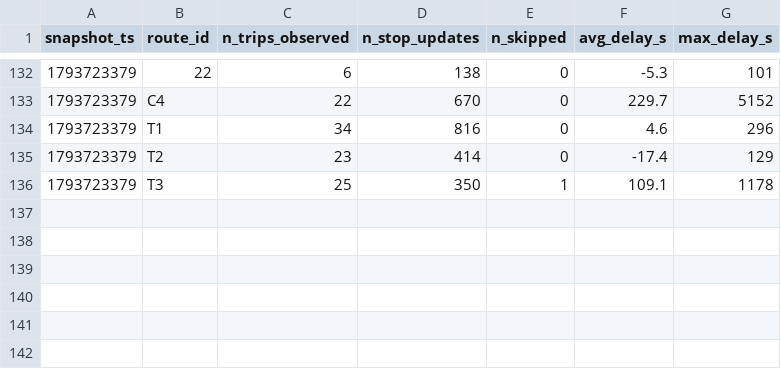
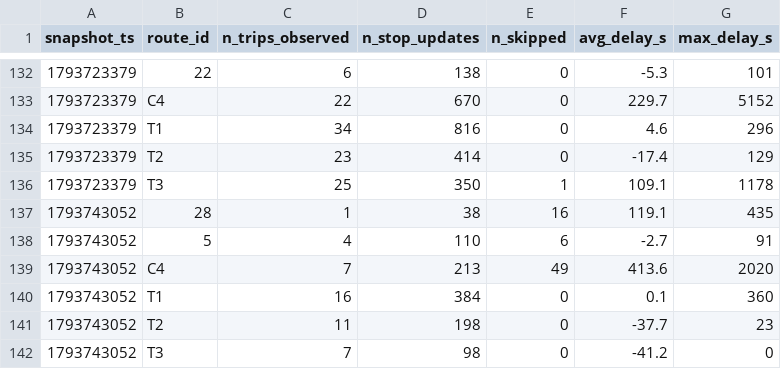
Before and after one commit to omar-el-moujahid/Smart-Mobility-Le-Mans, a CSV file: data/history/route_delays_2026-11.csv, drawn as a sheet; only a part is shown, gaps mark what is left out; the diff names each change by its address in the sheet, - before the commit and + after, or states it on an @@ line.

```diff
--- a/data/history/route_delays_2026-11.csv
+++ b/data/history/route_delays_2026-11.csv
+row 137: 1793743052 | 28 | 1 | 38 | 16 | 119.1 | 435
+row 138: 1793743052 | 5 | 4 | 110 | 6 | -2.7 | 91
+row 139: 1793743052 | C4 | 7 | 213 | 49 | 413.6 | 2020
+row 140: 1793743052 | T1 | 16 | 384 | 0 | 0.1 | 360
+row 141: 1793743052 | T2 | 11 | 198 | 0 | -37.7 | 23
+row 142: 1793743052 | T3 | 7 | 98 | 0 | -41.2 | 0
```
Also changed, not shown: 1 other file.
